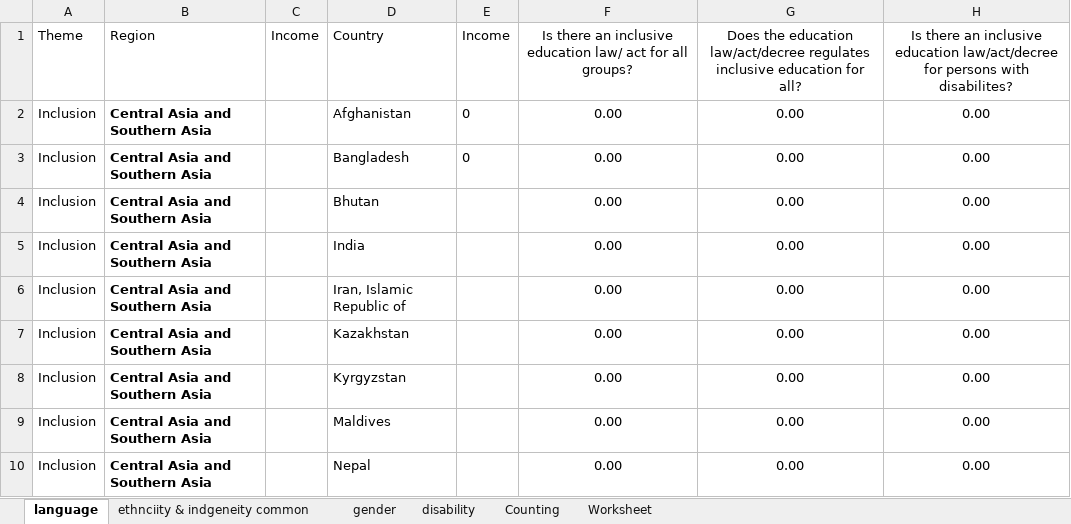
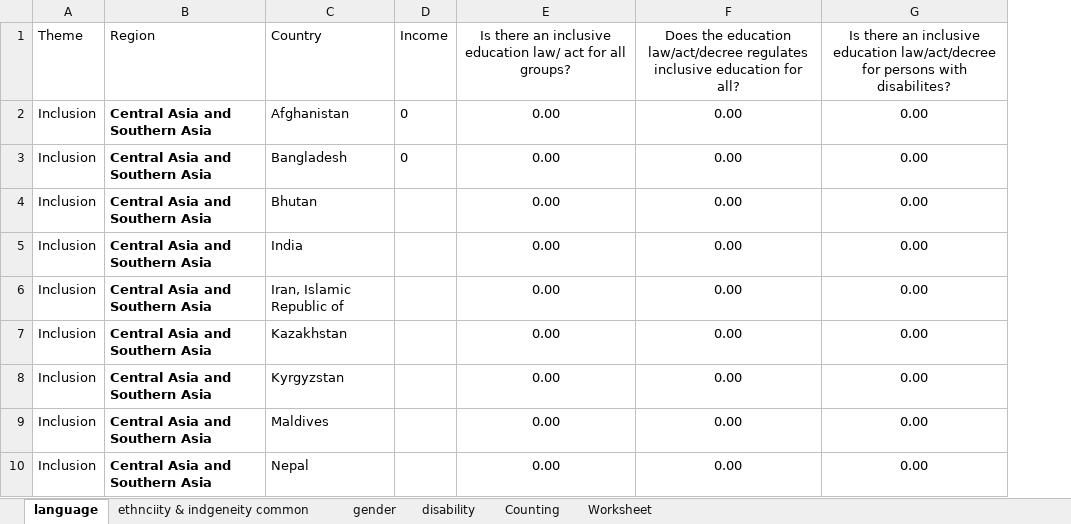
Before and after one commit to adparis625/peer-data-portal, an Excel workbook: data/inclusion.xlsx, sheet language, drawn as a sheet; only a part is shown; values as stored, in another font and other column widths than the file's, no borders; the diff names each change by its address in the sheet, - before the commit and + after, or states it on an @@ line.

Commit message:
Add files via upload

```diff
--- a/data/inclusion.xlsx (sheet language)
+++ b/data/inclusion.xlsx (sheet language)
-column C, row 1: Income
```
Also changed, not shown: formulas that keep their value.
